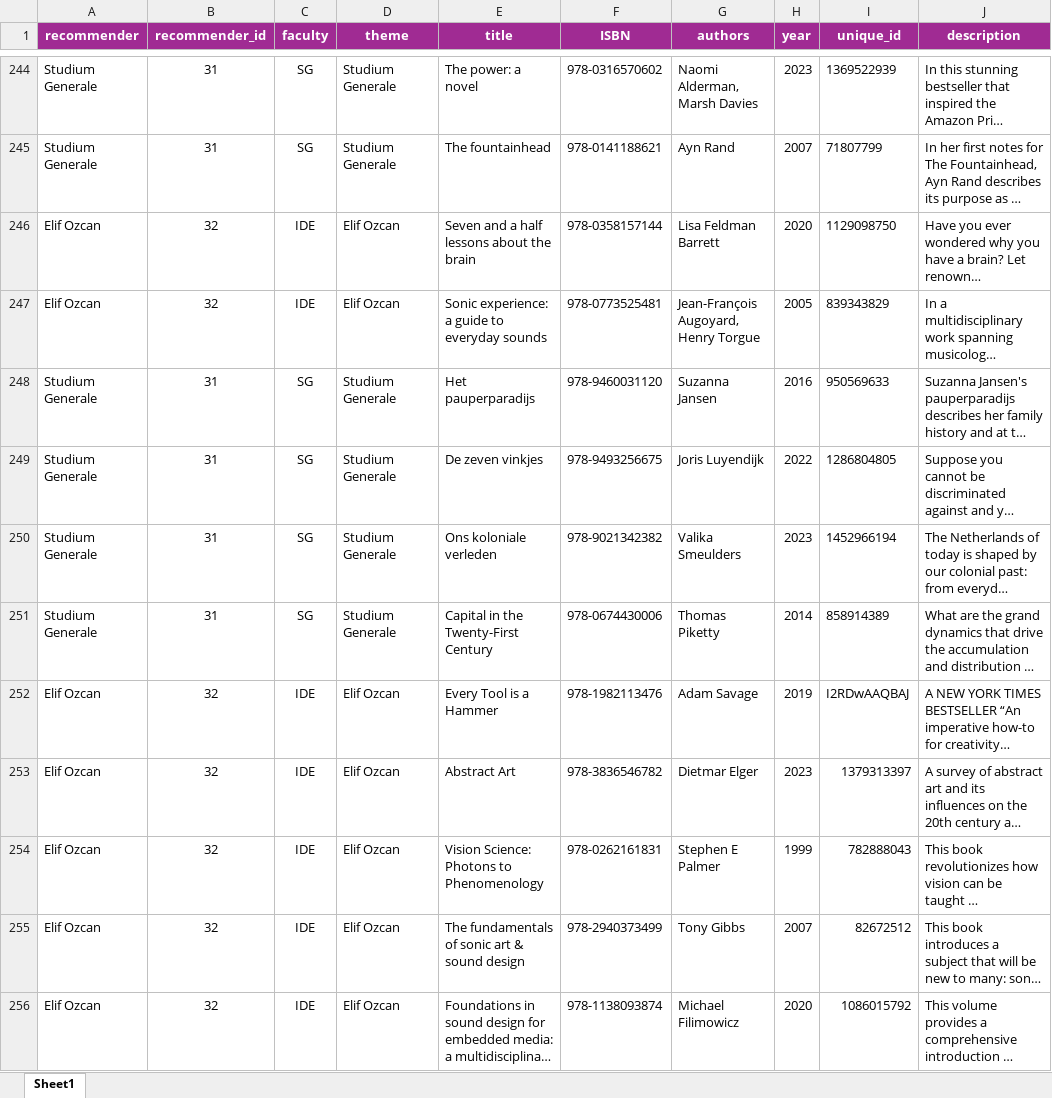
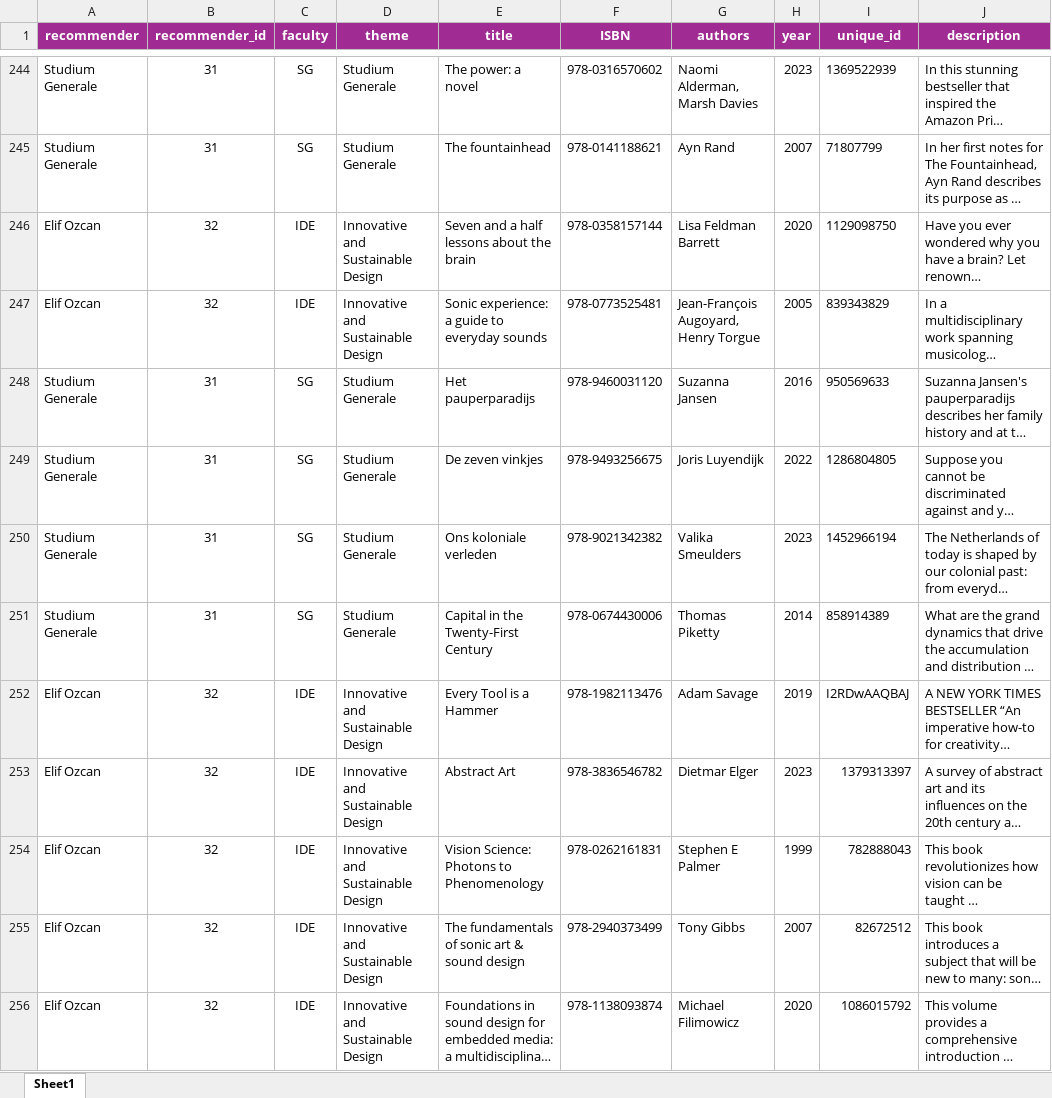
Before and after one commit to rorevillaca/twin_shelves_2, an Excel workbook: src/data/workshop_data/recommended_books.xlsx, sheet Sheet1, drawn as a sheet; only a part is shown, gaps mark what is left out; long unchanged cells end in …; values as stored, in another font and other column widths than the file's, no borders; the diff covers the shown part only; the diff names each change by its address in the sheet, - before the commit and + after, or states it on an @@ line.

```diff
--- a/src/data/workshop_data/recommended_books.xlsx (sheet Sheet1)
+++ b/src/data/workshop_data/recommended_books.xlsx (sheet Sheet1)
-D246:D247 (theme): Elif Ozcan
+D246:D247 (theme): Innovative and Sustainable Design
-D252:D256 (theme): Elif Ozcan
+D252:D256 (theme): Innovative and Sustainable Design
```
Also changed, not shown: 41 edited cells elsewhere in this sheet, 7 other files.
